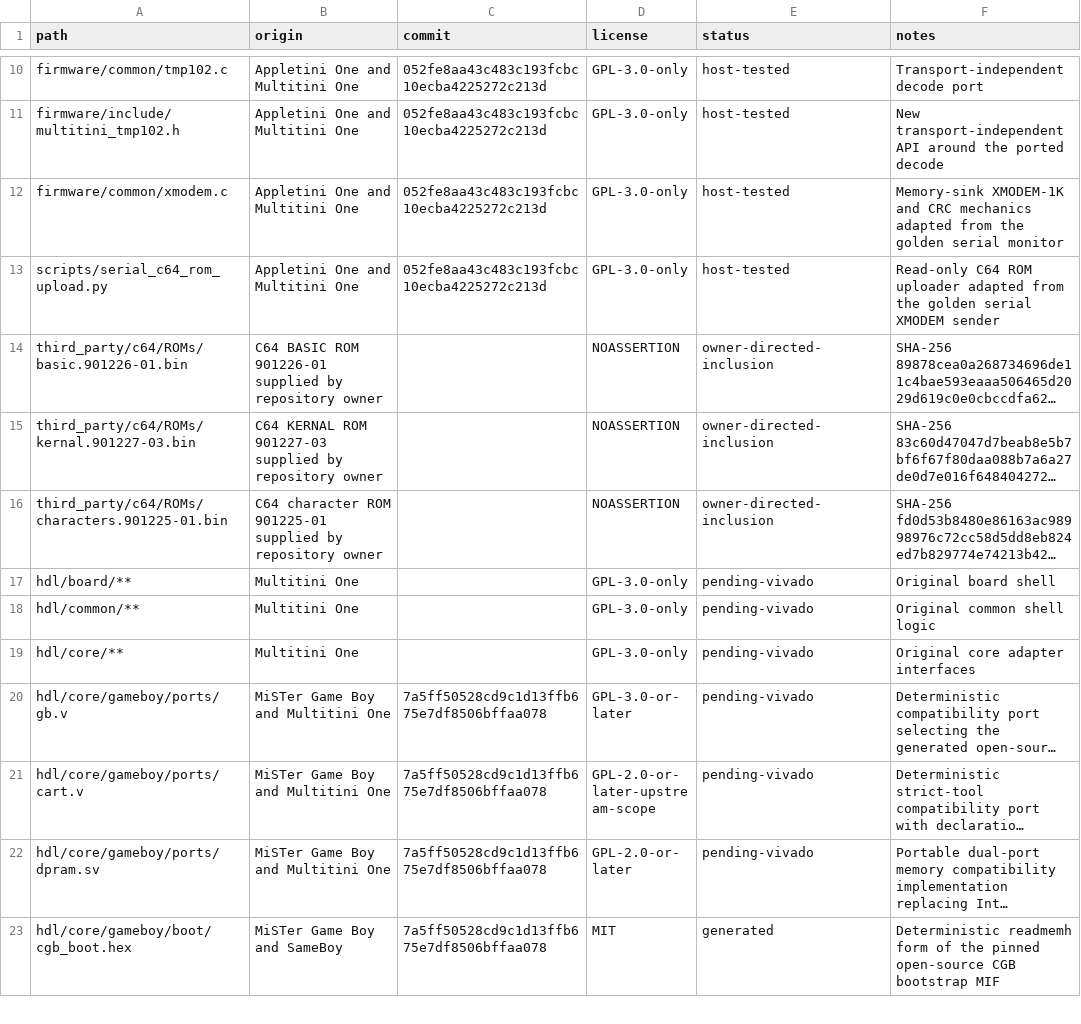
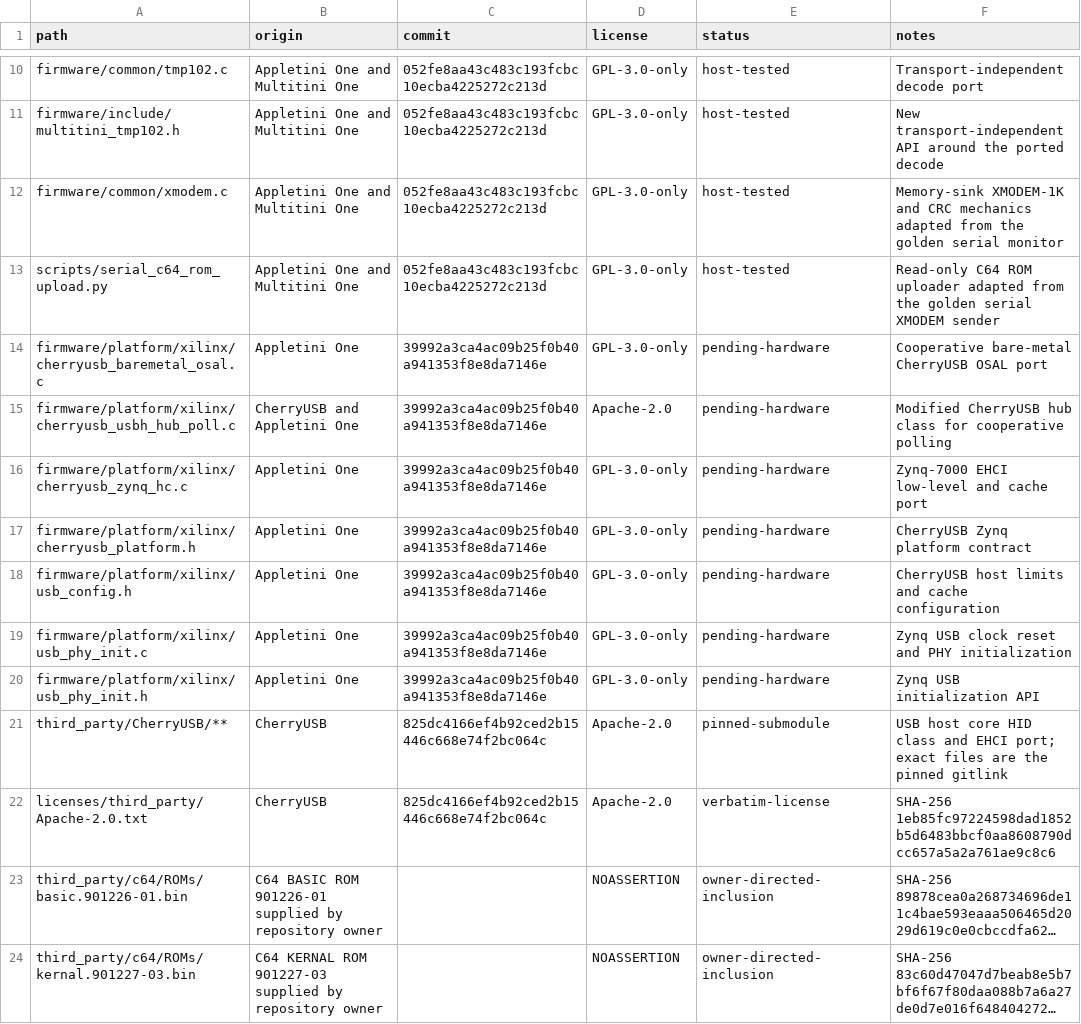
Before and after one commit to hasseily/multitini-one, a CSV file: licenses/files.csv, drawn as a sheet; only a part is shown, gaps mark what is left out; the shorter side is filled out with more unchanged rows; long unchanged cells end in …; the diff names each change by its address in the sheet, - before the commit and + after, or states it on an @@ line.

```diff
--- a/licenses/files.csv
+++ b/licenses/files.csv
+row 14: firmware/platform/xilinx/cherryusb_baremetal_osal.c | Appletini One | 39992a3ca4ac09b25f0b40a941353f8e8da7146e | GPL-3.0-only | pending-hardware | Cooperative bare-metal CherryUSB OSAL port
+row 15: firmware/platform/xilinx/cherryusb_usbh_hub_poll.c | CherryUSB and Appletini One | 39992a3ca4ac09b25f0b40a941353f8e8da7146e | Apache-2.0 | pending-hardware | Modified CherryUSB hub class for cooperative polling
+row 16: firmware/platform/xilinx/cherryusb_zynq_hc.c | Appletini One | 39992a3ca4ac09b25f0b40a941353f8e8da7146e | GPL-3.0-only | pending-hardware | Zynq-7000 EHCI low-level and cache port
+row 17: firmware/platform/xilinx/cherryusb_platform.h | Appletini One | 39992a3ca4ac09b25f0b40a941353f8e8da7146e | GPL-3.0-only | pending-hardware | CherryUSB Zynq platform contract
+row 18: firmware/platform/xilinx/usb_config.h | Appletini One | 39992a3ca4ac09b25f0b40a941353f8e8da7146e | GPL-3.0-only | pending-hardware | CherryUSB host limits and cache configuration
+row 19: firmware/platform/xilinx/usb_phy_init.c | Appletini One | 39992a3ca4ac09b25f0b40a941353f8e8da7146e | GPL-3.0-only | pending-hardware | Zynq USB clock reset and PHY initialization
+row 20: firmware/platform/xilinx/usb_phy_init.h | Appletini One | 39992a3ca4ac09b25f0b40a941353f8e8da7146e | GPL-3.0-only | pending-hardware | Zynq USB initialization API
+row 21: third_party/CherryUSB/** | CherryUSB | 825dc4166ef4b92ced2b15446c668e74f2bc064c | Apache-2.0 | pinned-submodule | USB host core HID class and EHCI port; exact files are the pinned gitlink
+row 22: licenses/third_party/Apache-2.0.txt | CherryUSB | 825dc4166ef4b92ced2b15446c668e74f2bc064c | Apache-2.0 | verbatim-license | SHA-256 1eb85fc97224598dad1852b5d6483bbcf0aa8608790dcc657a5a2a761ae9c8c6
```
Also changed, not shown: 30 other files.
